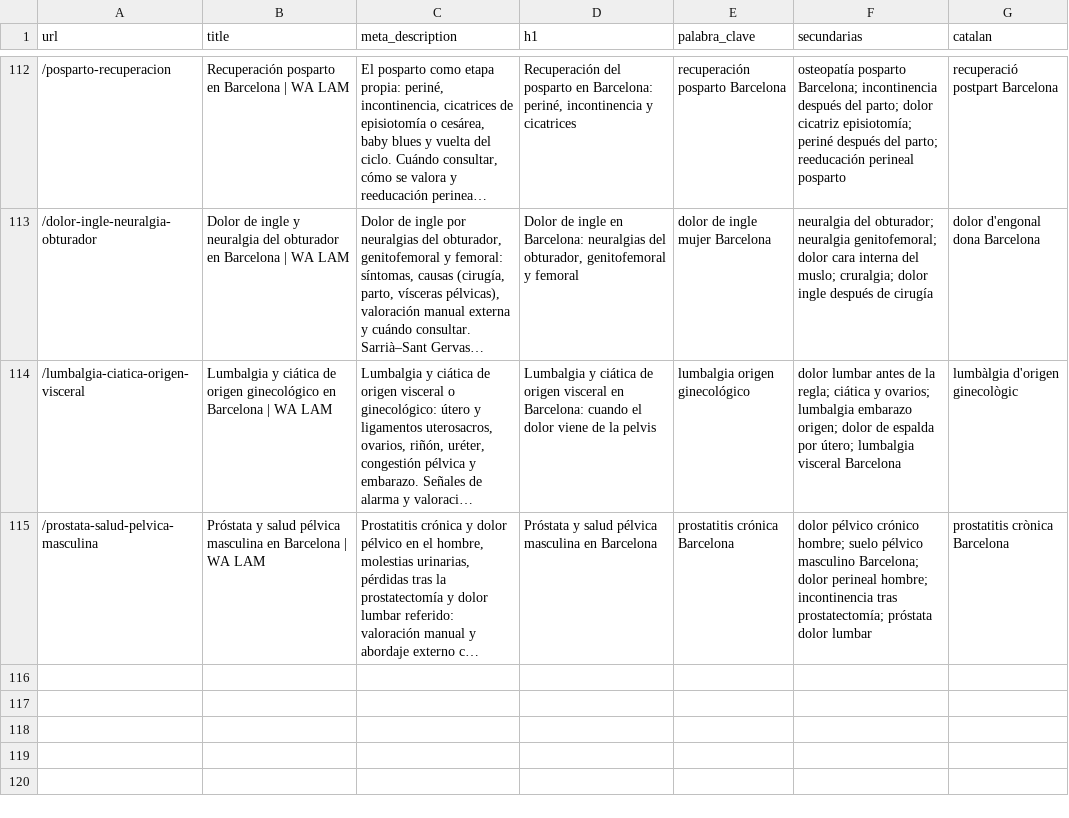
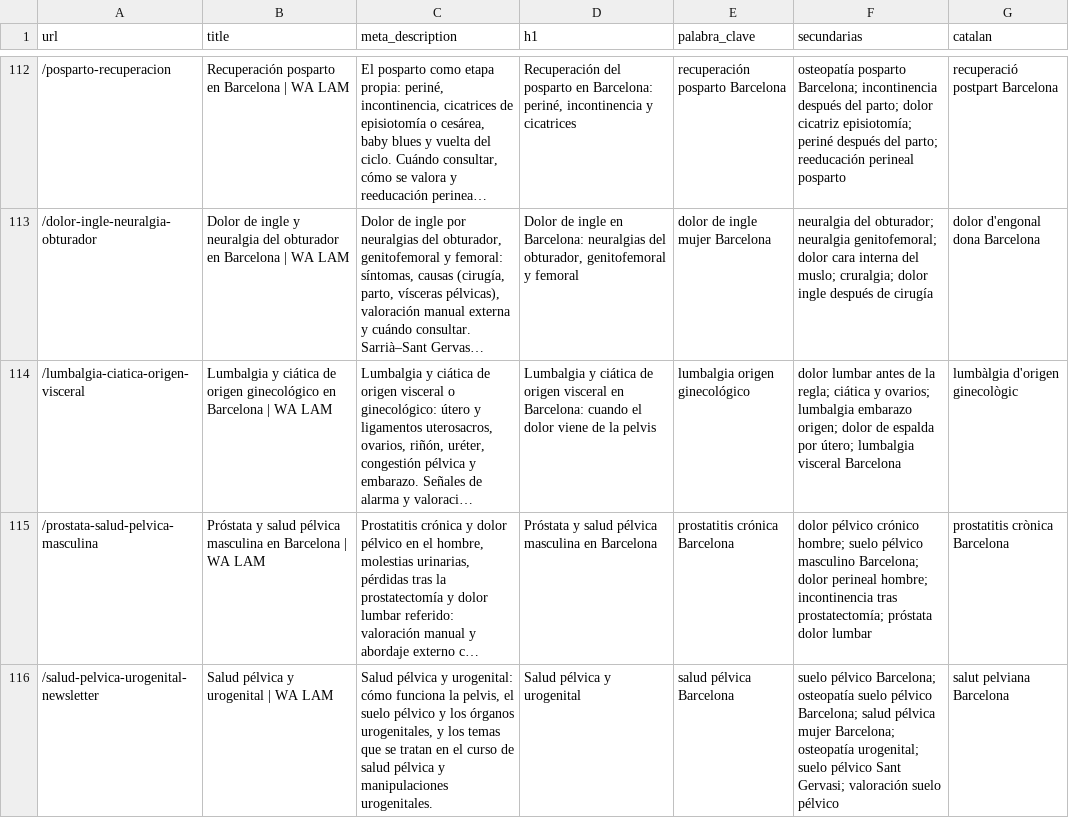
Before and after one commit to walam-bcn/formacion-olivier-bazin, a CSV file: landings/seo-wix.csv, drawn as a sheet; only a part is shown, gaps mark what is left out; long unchanged cells end in …; the diff names each change by its address in the sheet, - before the commit and + after, or states it on an @@ line.

```diff
--- a/landings/seo-wix.csv
+++ b/landings/seo-wix.csv
+row 116: /salud-pelvica-urogenital-newsletter | Salud pélvica y urogenital | WA LAM | Salud pélvica y urogenital: cómo funciona la pelvis, el suelo pélvico y los órganos urogenitales, y los temas que se tratan en el curso de salud pélvica y manipulaciones urogenitales. | Salud pélvica y urogenital | salud pélvica Barcelona | suelo pélvico Barcelona; osteopatía suelo pélvico Barcelona; salud pélvica mujer Barcelona; osteopatía urogenital; suelo pélvico Sant Gervasi; valoración suelo pélvico | salut pelviana Barcelona
```
Also changed, not shown: landings/ca/seo-wix-ca.csv, 12 other files.
